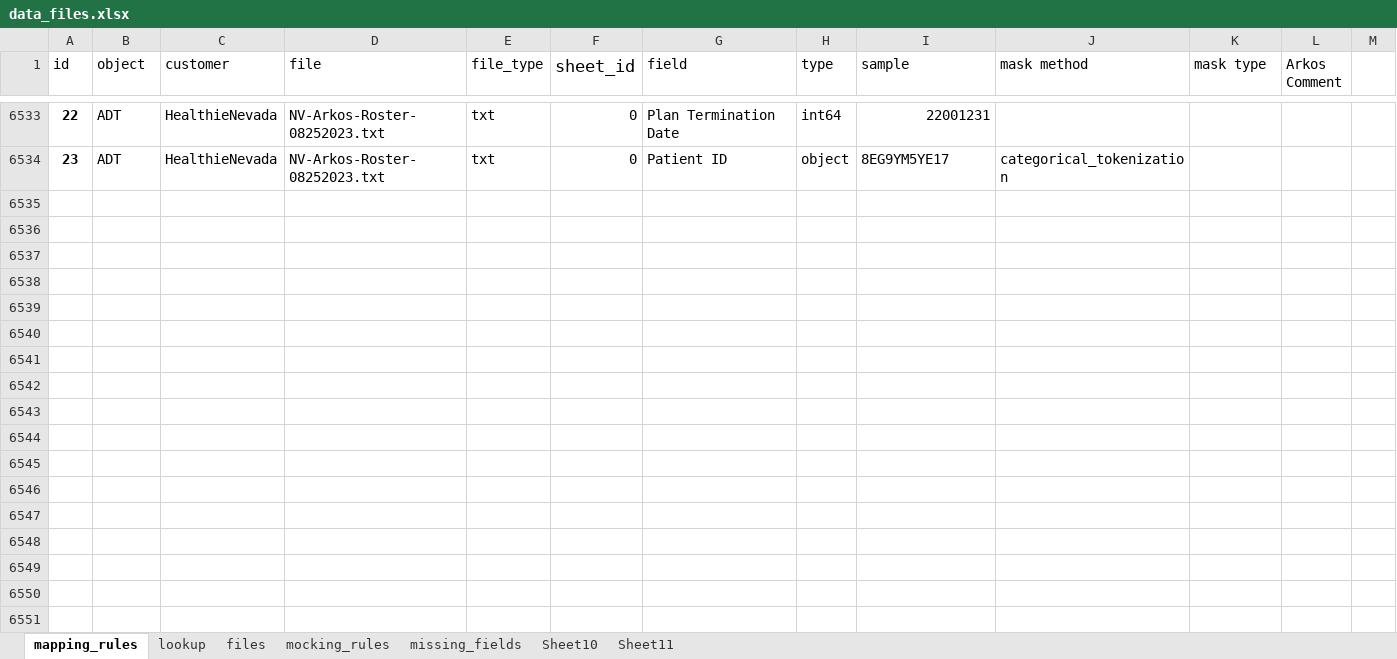
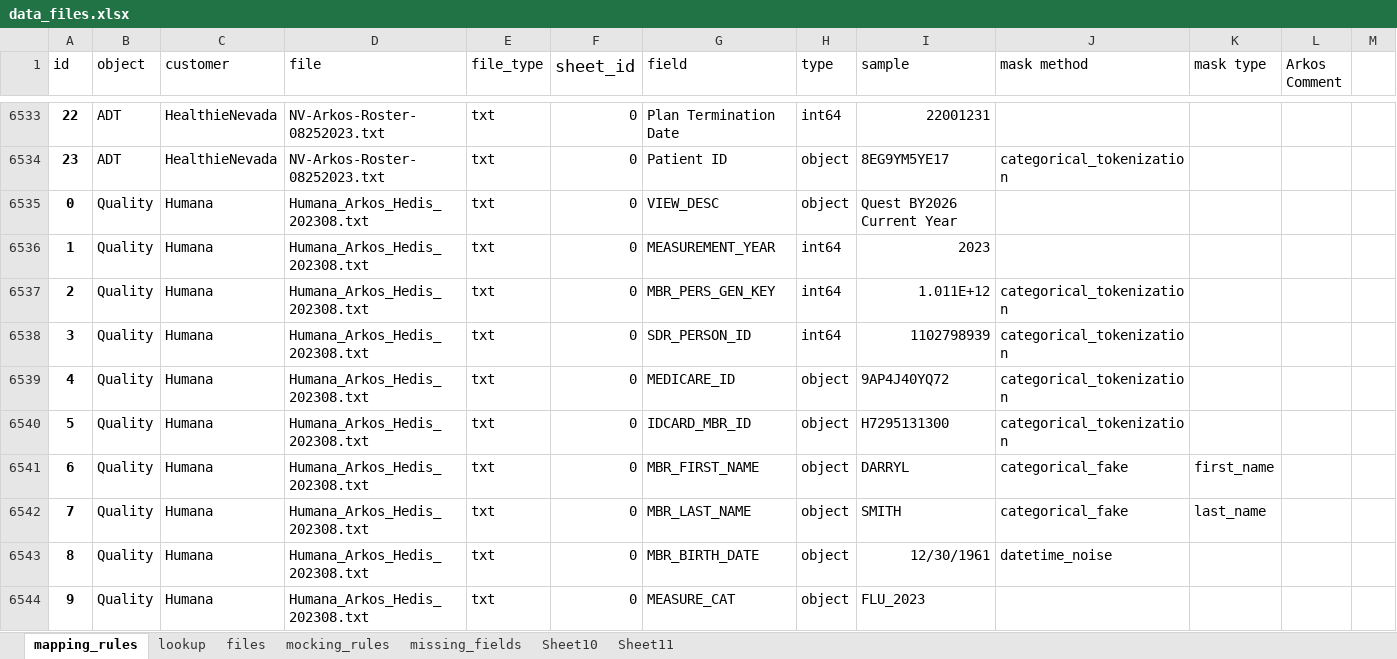
Before and after one commit to achamberas/data-masking, an Excel workbook: data_files.xlsx, sheet mapping_rules, drawn as a sheet; only a part is shown, gaps mark what is left out; values as stored, in another font and other column widths than the file's, no borders; the diff covers the shown part only; the diff names each change by its address in the sheet, - before the commit and + after, or states it on an @@ line.

```diff
--- a/data_files.xlsx (sheet mapping_rules)
+++ b/data_files.xlsx (sheet mapping_rules)
+row 6535: 0 | Quality | Humana | Humana_Arkos_Hedis_202308.txt | txt | 0 | VIEW_DESC | object | Quest BY2026 Current Year
+row 6536: 1 | Quality | Humana | Humana_Arkos_Hedis_202308.txt | txt | 0 | MEASUREMENT_YEAR | int64 | 2023
+row 6537: 2 | Quality | Humana | Humana_Arkos_Hedis_202308.txt | txt | 0 | MBR_PERS_GEN_KEY | int64 | 1.011E+12 | categorical_tokenization
+row 6538: 3 | Quality | Humana | Humana_Arkos_Hedis_202308.txt | txt | 0 | SDR_PERSON_ID | int64 | 1102798939 | categorical_tokenization
+row 6539: 4 | Quality | Humana | Humana_Arkos_Hedis_202308.txt | txt | 0 | MEDICARE_ID | object | 9AP4J40YQ72 | categorical_tokenization
+row 6540: 5 | Quality | Humana | Humana_Arkos_Hedis_202308.txt | txt | 0 | IDCARD_MBR_ID | object | H7295131300 | categorical_tokenization
+row 6541: 6 | Quality | Humana | Humana_Arkos_Hedis_202308.txt | txt | 0 | MBR_FIRST_NAME | object | DARRYL | categorical_fake | first_name
+row 6542: 7 | Quality | Humana | Humana_Arkos_Hedis_202308.txt | txt | 0 | MBR_LAST_NAME | object | SMITH | categorical_fake | last_name
+row 6543: 8 | Quality | Humana | Humana_Arkos_Hedis_202308.txt | txt | 0 | MBR_BIRTH_DATE | object | 12/30/1961 | datetime_noise
+row 6544: 9 | Quality | Humana | Humana_Arkos_Hedis_202308.txt | txt | 0 | MEASURE_CAT | object | FLU_2023
```
Also changed, not shown: 190 added rows elsewhere in this sheet, sheet files, 1 other file.
